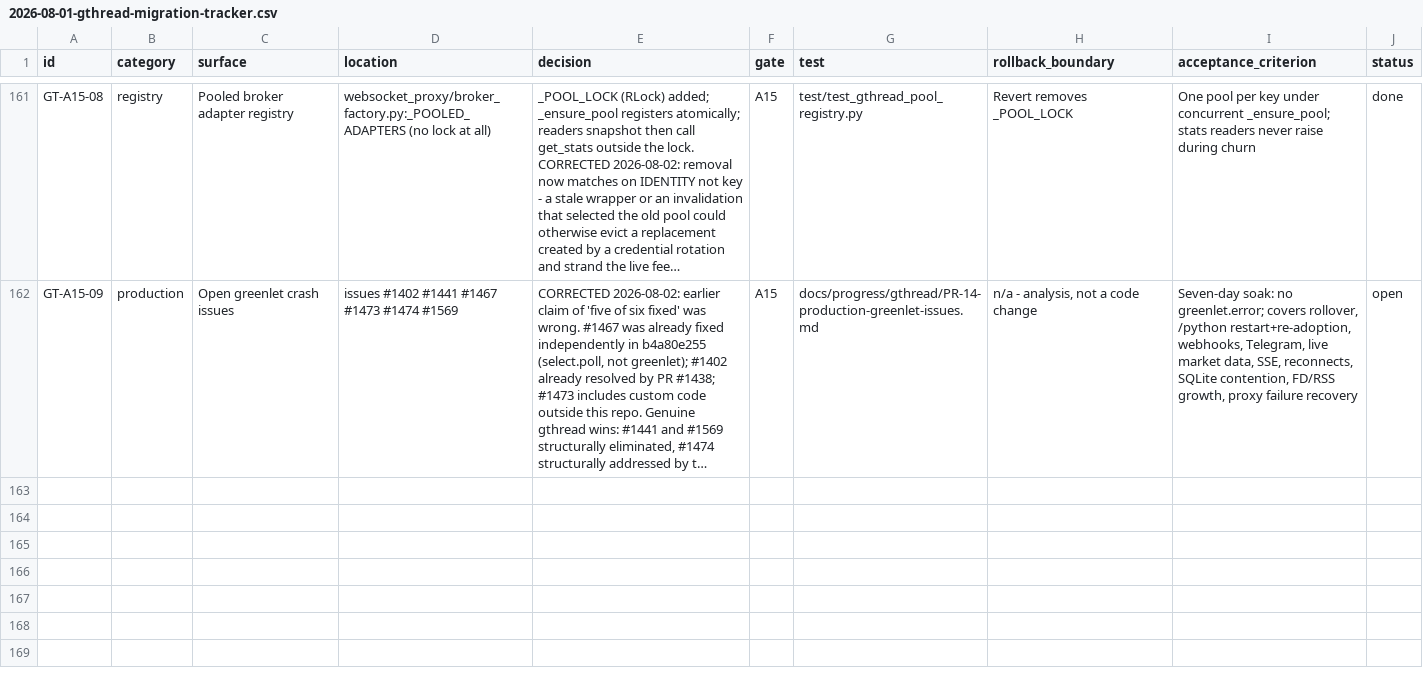
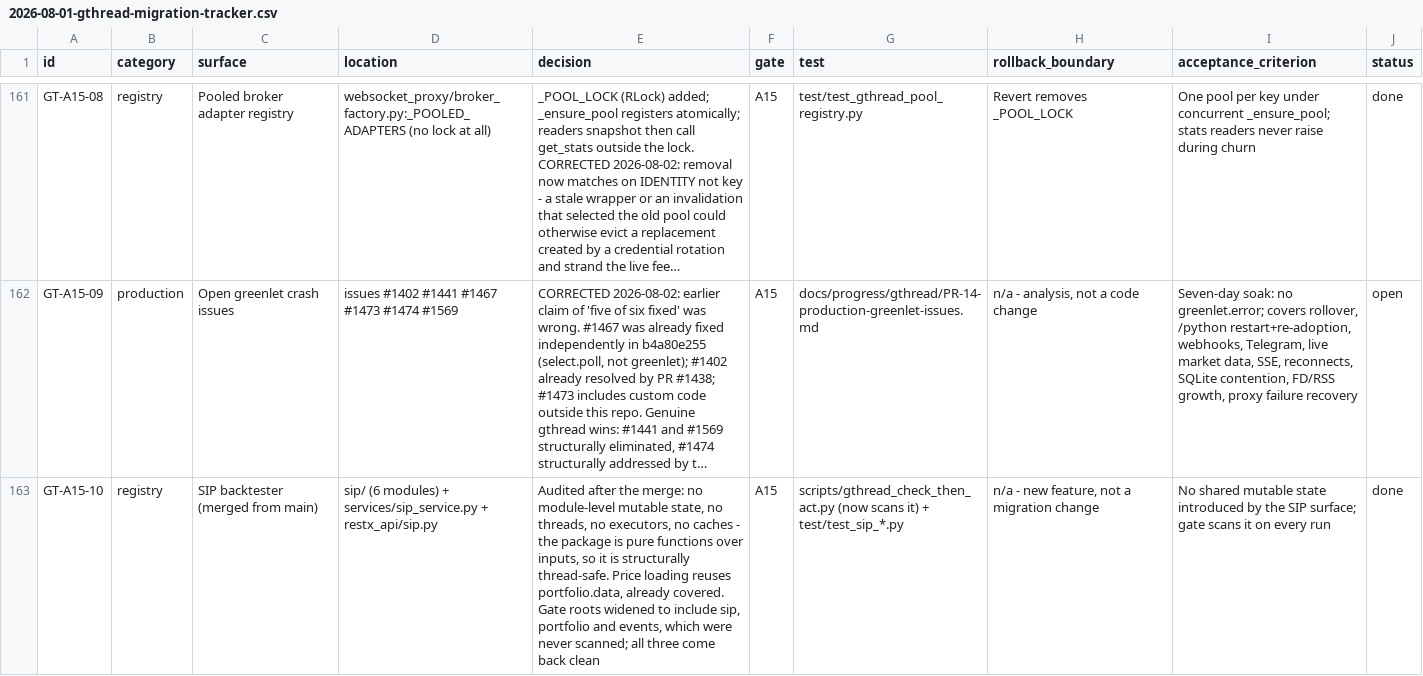
Before and after one commit to marketcalls/openalgo, a CSV file: docs/plans/2026-08-01-gthread-migration-tracker.csv, drawn as a sheet; only a part is shown, gaps mark what is left out; long unchanged cells end in …; the diff names each change by its address in the sheet, - before the commit and + after, or states it on an @@ line.

Commit message:
chore(gthread): audit the merged SIP surface, widen the gate's scan roots
The SIP backtester arrived on this branch by merge and had never been looked at
for gthread safety. Audited rather than assumed: sip/ (six modules), the
service and the API resource hold no module-level mutable state, spawn no
threads, use no executors and keep no caches. The package is pure functions
over their inputs, so it is structurally thread-safe, and price loading reuses
portfolio.data which is already covered.

While checking, found the gate was not scanning three application packages at
all: portfolio, sip and events. It had been reporting "clean" over a scope that
silently excluded them. Added. All three come back clean, which is the answer I
expected -- but a gate is only as good as what it looks at, and "we never
looked" is not the same result as "we looked and found nothing".

Recorded as GT-A15-10. Tracker: 162 rows, 72 done, 50 resolved, 40 open.

```diff
--- a/docs/plans/2026-08-01-gthread-migration-tracker.csv
+++ b/docs/plans/2026-08-01-gthread-migration-tracker.csv
+row 163: GT-A15-10 | registry | SIP backtester (merged from main) | sip/ (6 modules) + services/sip_service.py + restx_api/sip.py | Audited after the merge: no module-level mutable state, no threads, no executors, no caches - the package is pure functions over inputs, so it is structurally thread-safe. Price loading reuses portfolio.data, already covered. Gate roots widened to include sip, portfolio and events, which were never scanned; all three come back clean | A15 | scripts/gthread_check_then_act.py (now scans it) + test/test_sip_*.py | n/a - new feature, not a migration change | No shared mutable state introduced by the SIP surface; gate scans it on every run | done
```
Also changed, not shown: 2 other files.
